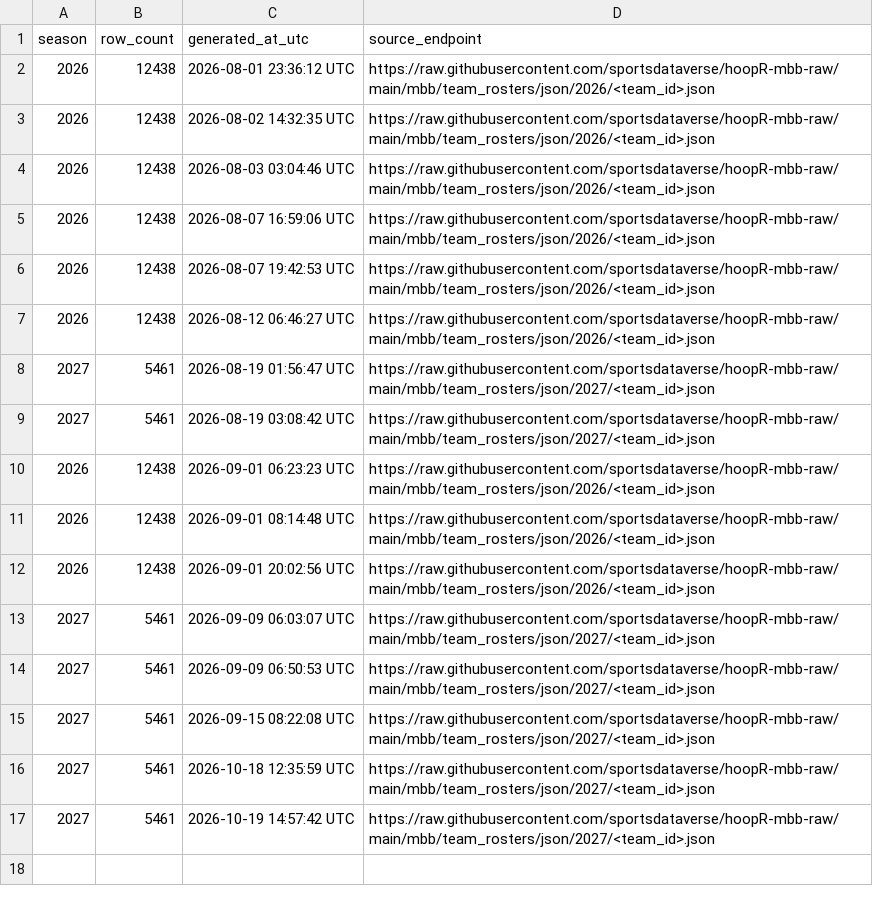
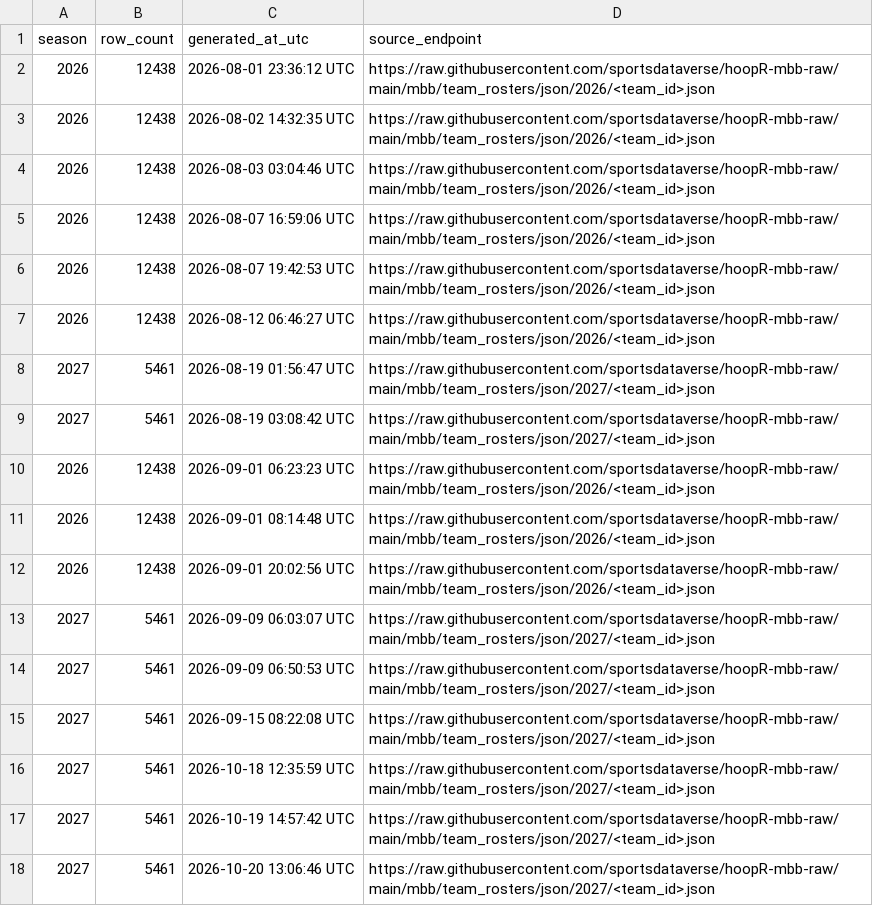
Before and after one commit to sportsdataverse/hoopR-mbb-data, a CSV file: mbb/rosters/mbb_rosters_in_data_repo.csv, drawn as a sheet.

```diff
--- a/mbb/rosters/mbb_rosters_in_data_repo.csv
+++ b/mbb/rosters/mbb_rosters_in_data_repo.csv
@@ -17 +17,2 @@ season,row_count,generated_at_utc,source_endpoint
 2027,5461,2026-10-19 14:57:42 UTC,https://raw.githubusercontent.com/sportsdataverse/hoopR-mbb-raw/main/mbb/team_rosters/json/2027/<team_id>.json
+2027,5461,2026-10-20 13:06:46 UTC,https://raw.githubusercontent.com/sportsdataverse/hoopR-mbb-raw/main/mbb/team_rosters/json/2027/<team_id>.json
```
